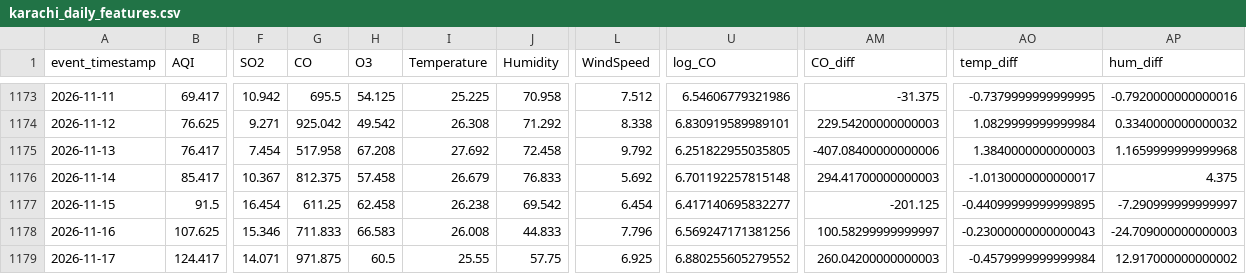
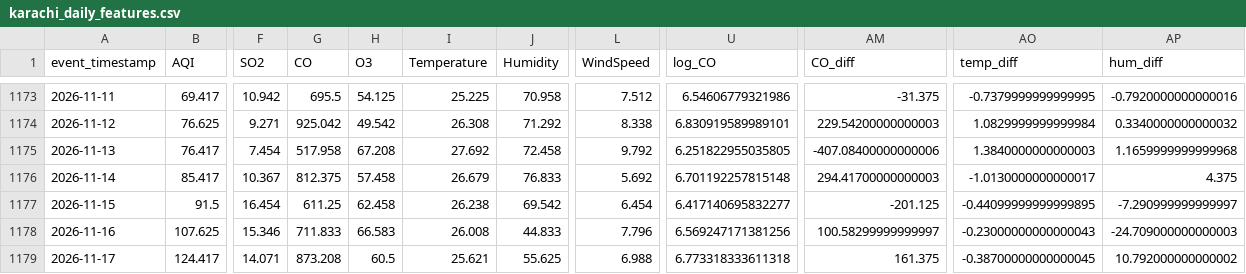
Before and after one commit to MuhammadHassanSiddiqui123/aqi-predictor, a CSV file: data/feature_store/karachi_daily_features.csv, drawn as a sheet; only a part is shown, gaps mark what is left out; the diff names each change by its address in the sheet, - before the commit and + after, or states it on an @@ line.

```diff
--- a/data/feature_store/karachi_daily_features.csv
+++ b/data/feature_store/karachi_daily_features.csv
-G1179 (CO): 971.875
+G1179 (CO): 873.208
-I1179 (Temperature): 25.55
+I1179 (Temperature): 25.621
-J1179 (Humidity): 57.75
+J1179 (Humidity): 55.625
-L1179 (WindSpeed): 6.925
+L1179 (WindSpeed): 6.988
-U1179 (log_CO): 6.880255605279552
+U1179 (log_CO): 6.773318333611318
-AM1179 (CO_diff): 260.04200000000003
+AM1179 (CO_diff): 161.375
-AO1179 (temp_diff): -0.4579999999999984
+AO1179 (temp_diff): -0.38700000000000045
-AP1179 (hum_diff): 12.917000000000002
+AP1179 (hum_diff): 10.792000000000002
```
